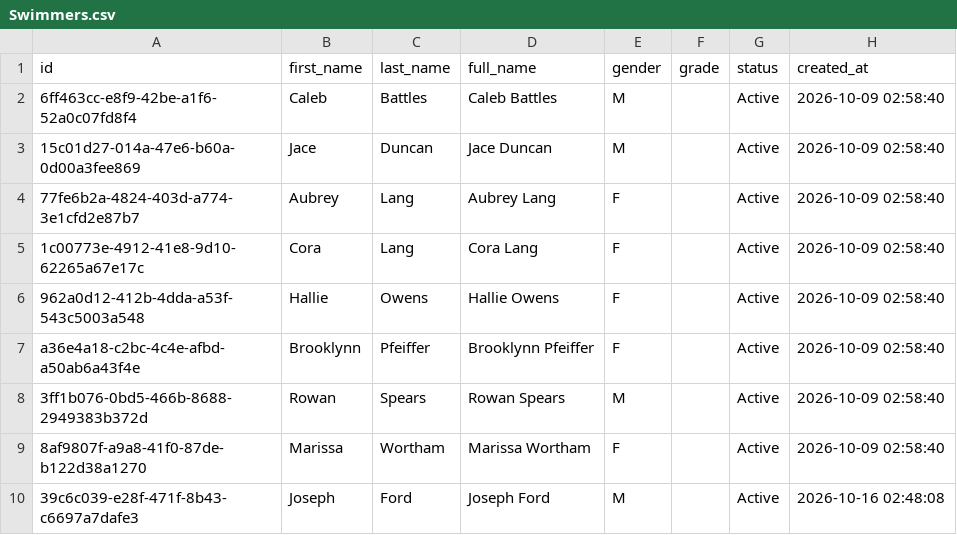
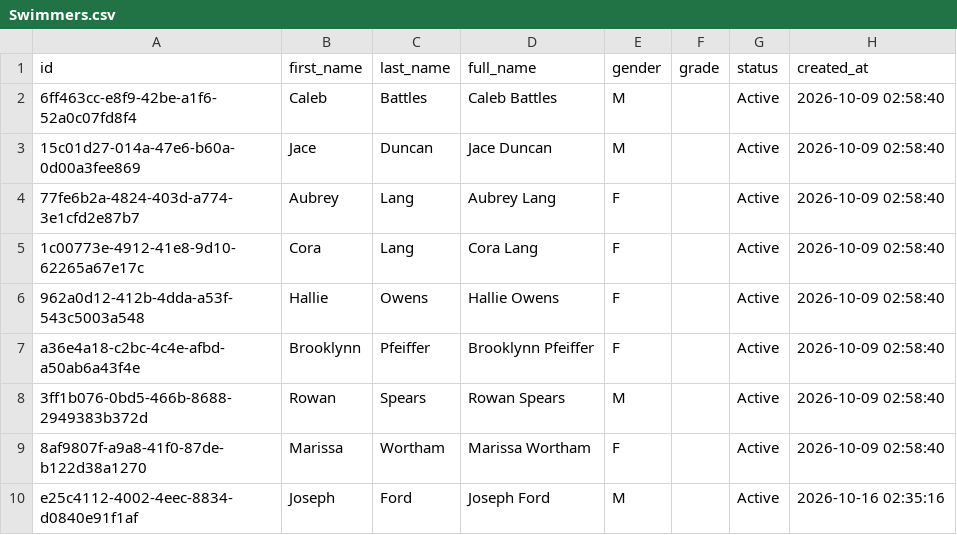
Before and after one commit to joshuarlang-eng/SHS_Tracker, a CSV file: data/Swimmers.csv, drawn as a sheet.

```diff
--- a/data/Swimmers.csv
+++ b/data/Swimmers.csv
@@ -9,2 +9,2 @@ a36e4a18-c2bc-4c4e-afbd-a50ab6a43f4e,Brooklynn,Pfeiffer,Brooklynn Pfeiffer,F,,Ac
 8af9807f-a9a8-41f0-87de-b122d38a1270,Marissa,Wortham,Marissa Wortham,F,,Active,2026-10-09 02:58:40
-39c6c039-e28f-471f-8b43-c6697a7dafe3,Joseph,Ford,Joseph Ford,M,,Active,2026-10-16 02:48:08
+e25c4112-4002-4eec-8834-d0840e91f1af,Joseph,Ford,Joseph Ford,M,,Active,2026-10-16 02:35:16
```
Also changed, not shown: data/Meets.csv, data/Relays.csv, 16 other files.
